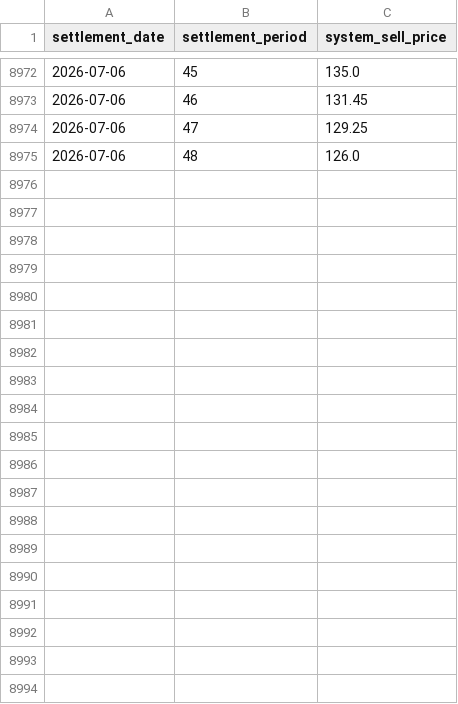
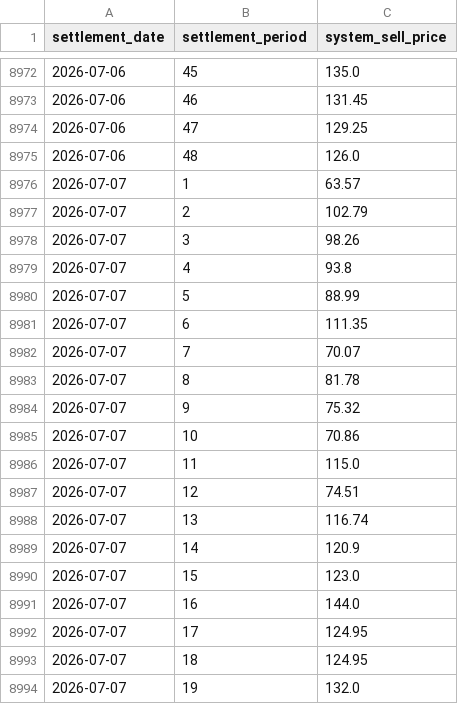
Before and after one commit to richardjlyon/gb-grid-margin, a CSV file: data/history/system_price_2026.csv, drawn as a sheet; only a part is shown, gaps mark what is left out; the diff covers the shown part only.

```diff
--- a/data/history/system_price_2026.csv
+++ b/data/history/system_price_2026.csv
@@ -8975 +8975,20 @@ settlement_date,settlement_period,system_sell_price
 2026-07-06,48,126.0
+2026-07-07,1,63.57
+2026-07-07,2,102.79
+2026-07-07,3,98.26
+2026-07-07,4,93.8
+2026-07-07,5,88.99
+2026-07-07,6,111.35
+2026-07-07,7,70.07
+2026-07-07,8,81.78
+2026-07-07,9,75.32
+2026-07-07,10,70.86
+2026-07-07,11,115.0
+2026-07-07,12,74.51
+2026-07-07,13,116.74
+2026-07-07,14,120.9
+2026-07-07,15,123.0
+2026-07-07,16,144.0
+2026-07-07,17,124.95
+2026-07-07,18,124.95
+2026-07-07,19,132.0
```
Also changed, not shown: 29 added rows elsewhere in this file, 12 other files.
